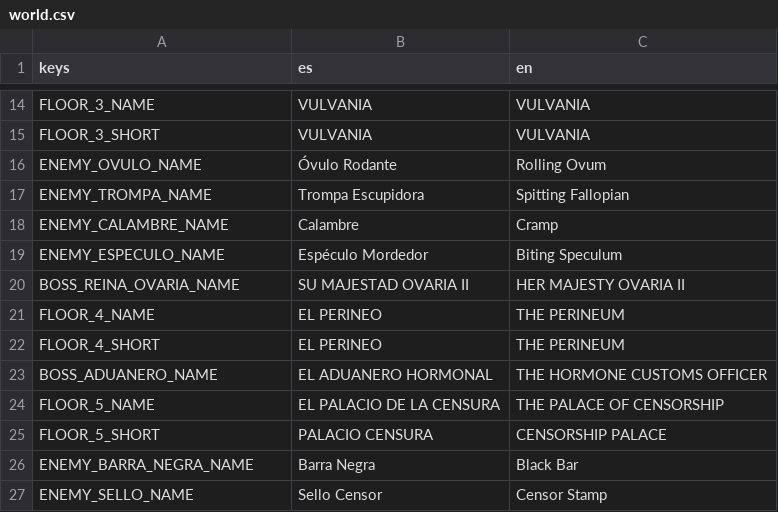
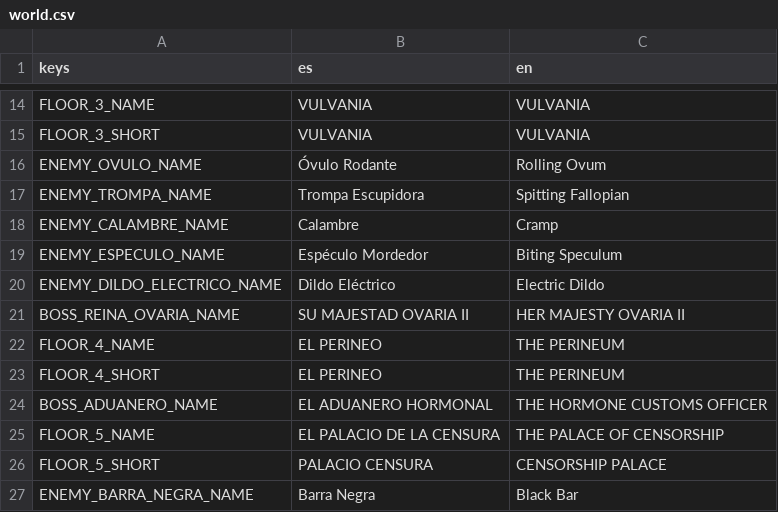
Before and after one commit to Vanne11/soul_knight, a CSV file: locale/world.csv, drawn as a sheet; only a part is shown, gaps mark what is left out; the shorter side is filled out with more unchanged rows.

```diff
--- a/locale/world.csv
+++ b/locale/world.csv
@@ -19,2 +19,3 @@ ENEMY_CALAMBRE_NAME,Calambre,Cramp
 ENEMY_ESPECULO_NAME,Espéculo Mordedor,Biting Speculum
+ENEMY_DILDO_ELECTRICO_NAME,Dildo Eléctrico,Electric Dildo
 BOSS_REINA_OVARIA_NAME,SU MAJESTAD OVARIA II,HER MAJESTY OVARIA II
```
Also changed, not shown: locale/lore.csv, 42 other files.
